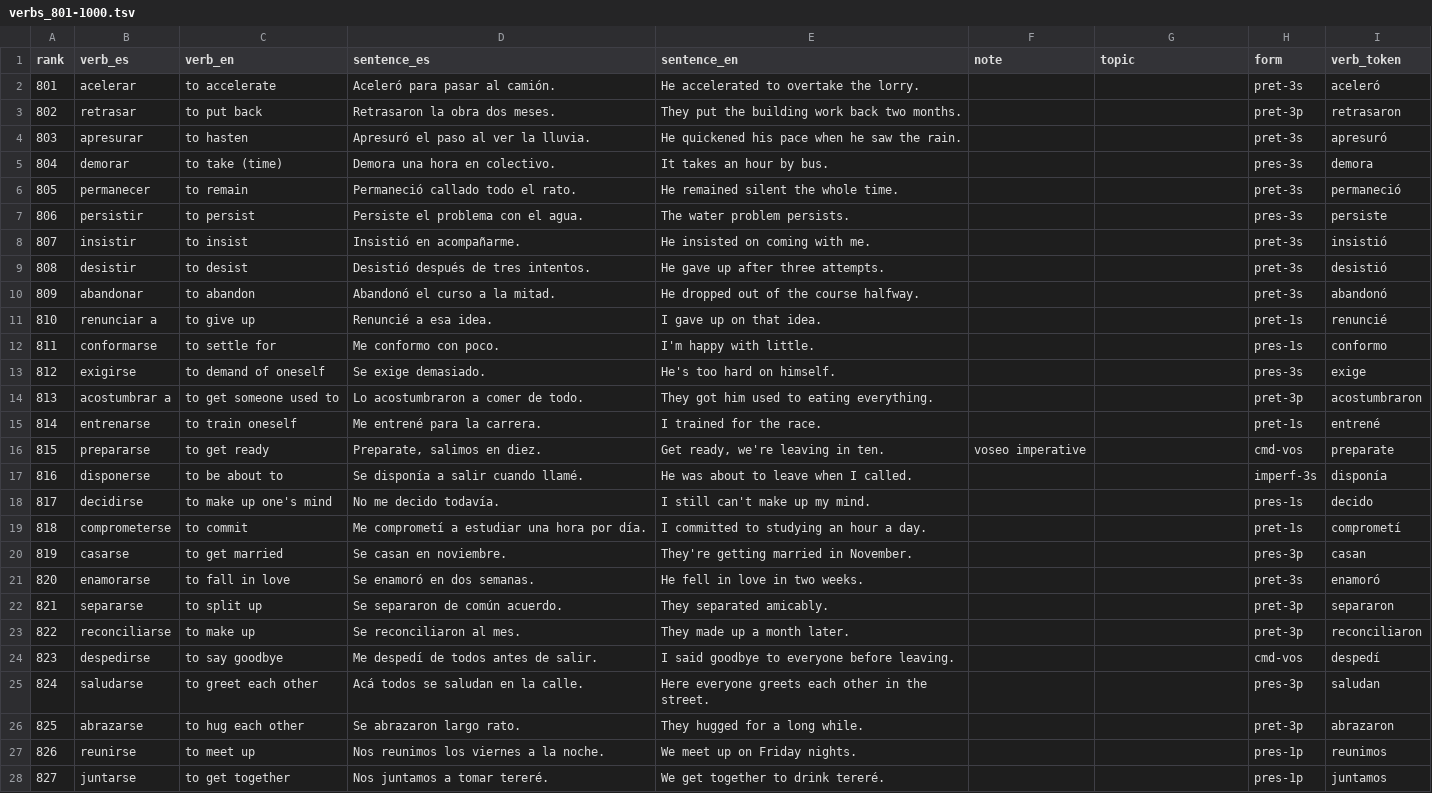
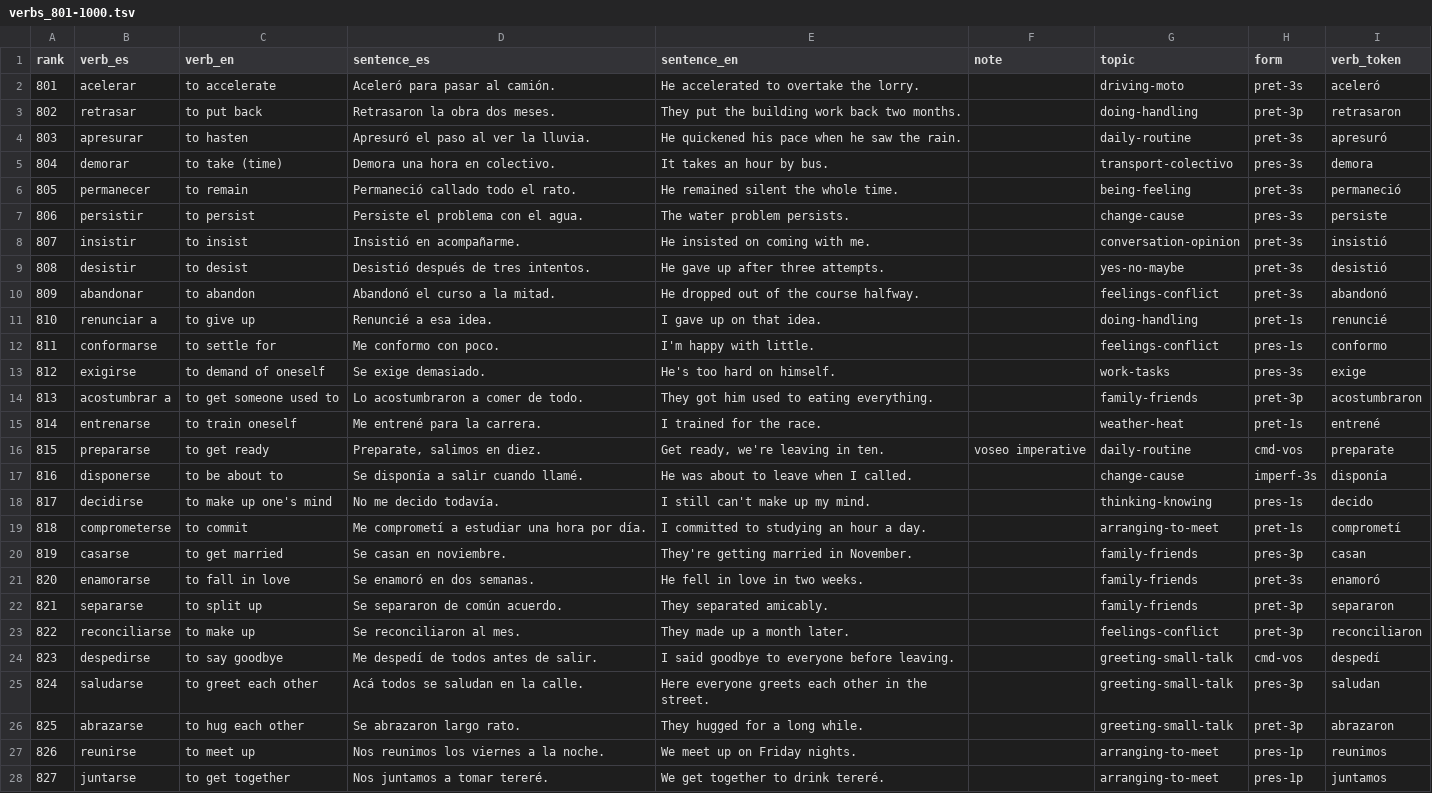
Before and after one commit to fuzzy-logic/2000-verbos, a TSV file: data/verbs_801-1000.tsv, drawn as a sheet; only a part is shown; the diff covers the shown part only; the diff names each change by its address in the sheet, - before the commit and + after, or states it on an @@ line.

```diff
--- a/data/verbs_801-1000.tsv
+++ b/data/verbs_801-1000.tsv
-G2 (topic): (empty)
+G2 (topic): driving-moto
-G3 (topic): (empty)
+G3 (topic): doing-handling
-G4 (topic): (empty)
+G4 (topic): daily-routine
-G5 (topic): (empty)
+G5 (topic): transport-colectivo
-G6 (topic): (empty)
+G6 (topic): being-feeling
-G7 (topic): (empty)
+G7 (topic): change-cause
-G8 (topic): (empty)
+G8 (topic): conversation-opinion
-G9 (topic): (empty)
+G9 (topic): yes-no-maybe
-G10 (topic): (empty)
+G10 (topic): feelings-conflict
-G11 (topic): (empty)
+G11 (topic): doing-handling
-G12 (topic): (empty)
+G12 (topic): feelings-conflict
-G13 (topic): (empty)
+G13 (topic): work-tasks
-G14 (topic): (empty)
+G14 (topic): family-friends
-G15 (topic): (empty)
+G15 (topic): weather-heat
-G16 (topic): (empty)
+G16 (topic): daily-routine
-G17 (topic): (empty)
+G17 (topic): change-cause
-G18 (topic): (empty)
+G18 (topic): thinking-knowing
-G19 (topic): (empty)
+G19 (topic): arranging-to-meet
-G20:G22 (topic): (empty)
+G20:G22 (topic): family-friends
-G23 (topic): (empty)
+G23 (topic): feelings-conflict
-G24:G26 (topic): (empty)
+G24:G26 (topic): greeting-small-talk
-G27:G28 (topic): (empty)
+G27:G28 (topic): arranging-to-meet
```
Also changed, not shown: 173 edited cells elsewhere in this file, data/verbs_1001-1200.tsv, data/verbs_1201-1400.tsv, 14 other files.
